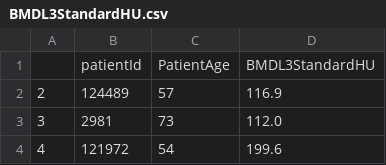
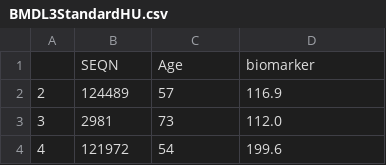
Before and after one commit to delton137/delton137.github.io, a CSV file: BMDL3StandardHU.csv, drawn as a sheet; only a part is shown; removed rows and columns are numbered as before the commit, all else as after; the diff names each change by its address in the sheet, - before the commit and + after, or states it on an @@ line.

```diff
--- a/BMDL3StandardHU.csv
+++ b/BMDL3StandardHU.csv
-row 1:  | patientId | PatientAge | BMDL3StandardHU
+row 1:  | SEQN | Age | biomarker
```
Also changed, not shown: BMDL1StandardHU.csv, BMDT10StandardHU.csv, 43 other files.
